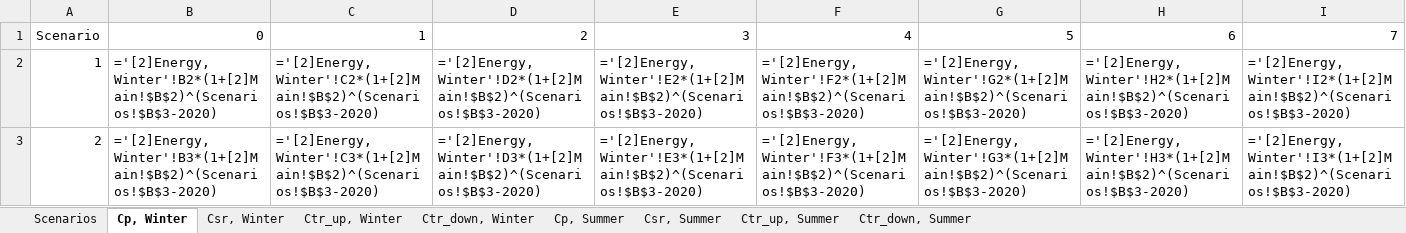
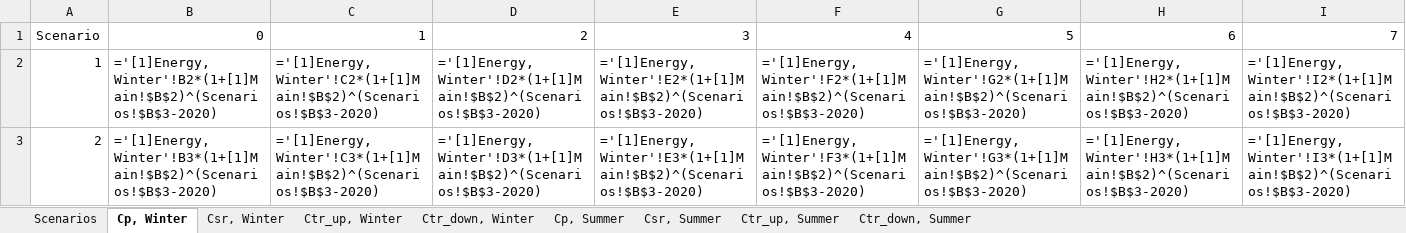
Before and after one commit to ATTEST-project/shared-resource-planning, an Excel workbook: data/CS5/Market Data/CS5_market_data_2050.xlsx, sheet Cp, Winter, drawn as a sheet; only a part is shown; values as stored, in another font and other column widths than the file's, no borders; formulas are shown in place of their values; the diff covers the shown part only; the diff names each change by its address in the sheet, - before the commit and + after, or states it on an @@ line.

```diff
--- a/data/CS5/Market Data/CS5_market_data_2050.xlsx (sheet Cp, Winter)
+++ b/data/CS5/Market Data/CS5_market_data_2050.xlsx (sheet Cp, Winter)
-B2: ='[2]Energy, Winter'!B2*(1+[2]Main!$B$2)^(Scenarios!$B$3-2020)
+B2: ='[1]Energy, Winter'!B2*(1+[1]Main!$B$2)^(Scenarios!$B$3-2020)
-C2: ='[2]Energy, Winter'!C2*(1+[2]Main!$B$2)^(Scenarios!$B$3-2020)
+C2: ='[1]Energy, Winter'!C2*(1+[1]Main!$B$2)^(Scenarios!$B$3-2020)
-D2: ='[2]Energy, Winter'!D2*(1+[2]Main!$B$2)^(Scenarios!$B$3-2020)
+D2: ='[1]Energy, Winter'!D2*(1+[1]Main!$B$2)^(Scenarios!$B$3-2020)
-E2: ='[2]Energy, Winter'!E2*(1+[2]Main!$B$2)^(Scenarios!$B$3-2020)
+E2: ='[1]Energy, Winter'!E2*(1+[1]Main!$B$2)^(Scenarios!$B$3-2020)
-F2: ='[2]Energy, Winter'!F2*(1+[2]Main!$B$2)^(Scenarios!$B$3-2020)
+F2: ='[1]Energy, Winter'!F2*(1+[1]Main!$B$2)^(Scenarios!$B$3-2020)
-G2: ='[2]Energy, Winter'!G2*(1+[2]Main!$B$2)^(Scenarios!$B$3-2020)
+G2: ='[1]Energy, Winter'!G2*(1+[1]Main!$B$2)^(Scenarios!$B$3-2020)
-H2: ='[2]Energy, Winter'!H2*(1+[2]Main!$B$2)^(Scenarios!$B$3-2020)
+H2: ='[1]Energy, Winter'!H2*(1+[1]Main!$B$2)^(Scenarios!$B$3-2020)
-I2: ='[2]Energy, Winter'!I2*(1+[2]Main!$B$2)^(Scenarios!$B$3-2020)
+I2: ='[1]Energy, Winter'!I2*(1+[1]Main!$B$2)^(Scenarios!$B$3-2020)
-B3: ='[2]Energy, Winter'!B3*(1+[2]Main!$B$2)^(Scenarios!$B$3-2020)
+B3: ='[1]Energy, Winter'!B3*(1+[1]Main!$B$2)^(Scenarios!$B$3-2020)
-C3: ='[2]Energy, Winter'!C3*(1+[2]Main!$B$2)^(Scenarios!$B$3-2020)
+C3: ='[1]Energy, Winter'!C3*(1+[1]Main!$B$2)^(Scenarios!$B$3-2020)
-D3: ='[2]Energy, Winter'!D3*(1+[2]Main!$B$2)^(Scenarios!$B$3-2020)
+D3: ='[1]Energy, Winter'!D3*(1+[1]Main!$B$2)^(Scenarios!$B$3-2020)
-E3: ='[2]Energy, Winter'!E3*(1+[2]Main!$B$2)^(Scenarios!$B$3-2020)
+E3: ='[1]Energy, Winter'!E3*(1+[1]Main!$B$2)^(Scenarios!$B$3-2020)
-F3: ='[2]Energy, Winter'!F3*(1+[2]Main!$B$2)^(Scenarios!$B$3-2020)
+F3: ='[1]Energy, Winter'!F3*(1+[1]Main!$B$2)^(Scenarios!$B$3-2020)
-G3: ='[2]Energy, Winter'!G3*(1+[2]Main!$B$2)^(Scenarios!$B$3-2020)
+G3: ='[1]Energy, Winter'!G3*(1+[1]Main!$B$2)^(Scenarios!$B$3-2020)
-H3: ='[2]Energy, Winter'!H3*(1+[2]Main!$B$2)^(Scenarios!$B$3-2020)
+H3: ='[1]Energy, Winter'!H3*(1+[1]Main!$B$2)^(Scenarios!$B$3-2020)
-I3: ='[2]Energy, Winter'!I3*(1+[2]Main!$B$2)^(Scenarios!$B$3-2020)
+I3: ='[1]Energy, Winter'!I3*(1+[1]Main!$B$2)^(Scenarios!$B$3-2020)
```
Also changed, not shown: 56 edited cells elsewhere in this sheet, sheet Ctr_down, Winter, sheet Ctr_up, Winter, sheet Csr, Winter, data/CS5/case18_1/case18_1_2030.xlsx, data/CS5/case18_1/case18_1_2050.xlsx, 25 other files.
